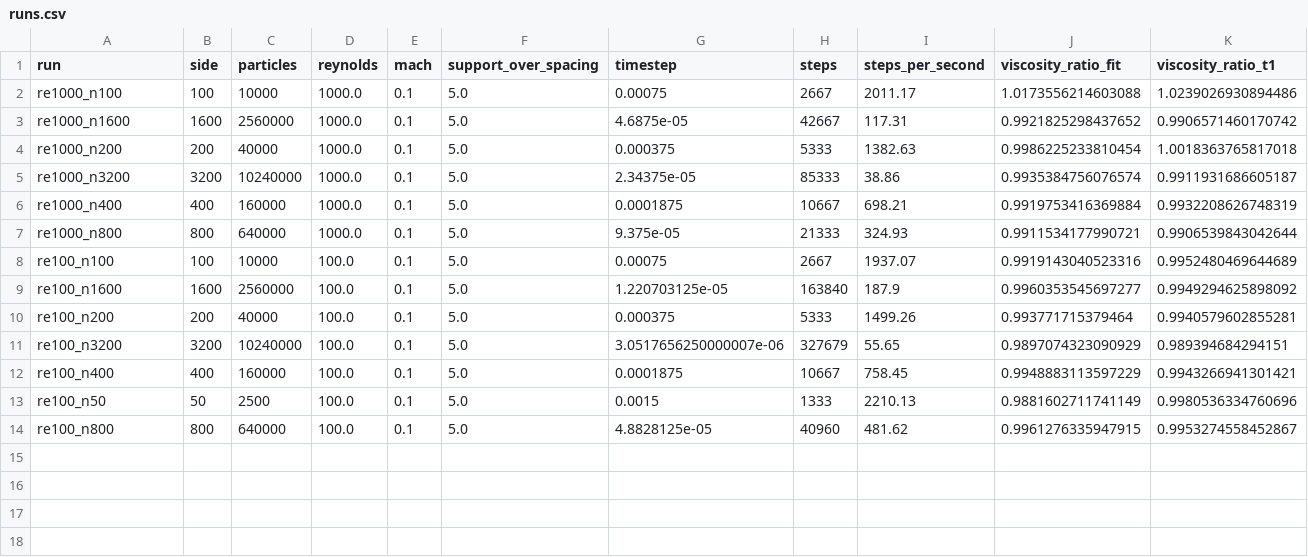
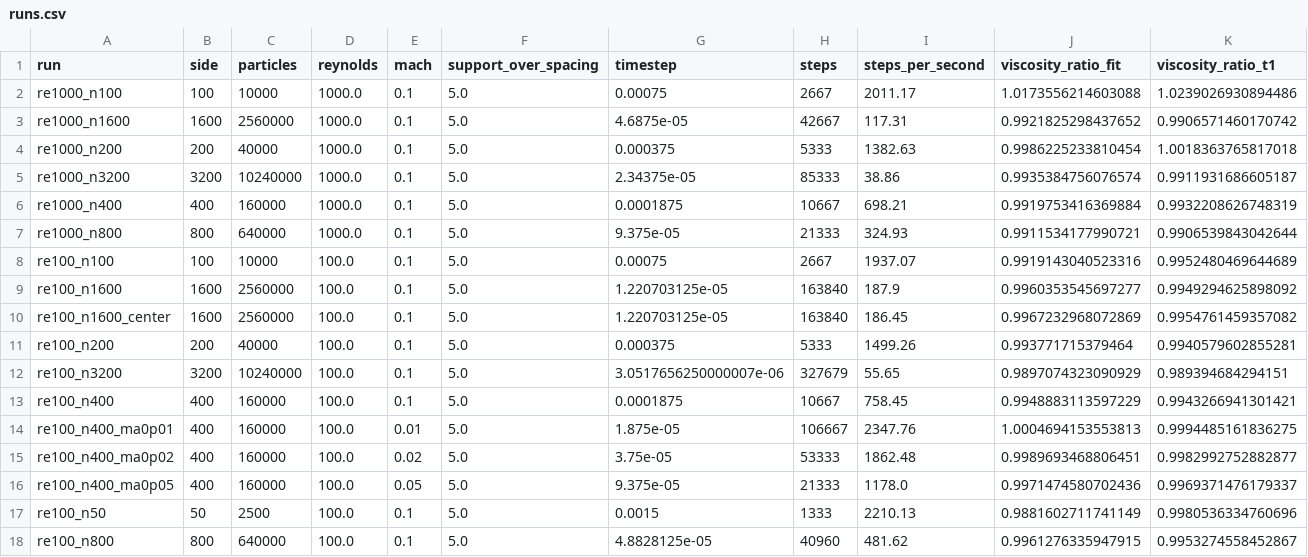
Before and after one commit to cchenyixuan/vulkan-demo, a CSV file: docs/tgv/data_eps1e-4_delta/runs.csv, drawn as a sheet; only a part is shown; rows hold the shown columns only; the diff names each change by its address in the sheet, - before the commit and + after, or states it on an @@ line.

```diff
--- a/docs/tgv/data_eps1e-4_delta/runs.csv
+++ b/docs/tgv/data_eps1e-4_delta/runs.csv
+row 10: re100_n1600_center | 1600 | 2560000 | 100.0 | 0.1 | 5.0 | 1.220703125e-05 | 163840 | 186.45 | 0.9967232968072869 | 0.9954761459357082
+row 14: re100_n400_ma0p01 | 400 | 160000 | 100.0 | 0.01 | 5.0 | 1.875e-05 | 106667 | 2347.76 | 1.0004694153553813 | 0.9994485161836275
+row 15: re100_n400_ma0p02 | 400 | 160000 | 100.0 | 0.02 | 5.0 | 3.75e-05 | 53333 | 1862.48 | 0.9989693468806451 | 0.9982992752882877
+row 16: re100_n400_ma0p05 | 400 | 160000 | 100.0 | 0.05 | 5.0 | 9.375e-05 | 21333 | 1178.0 | 0.9971474580702436 | 0.9969371476179337
```
Also changed, not shown: 14 other files.
